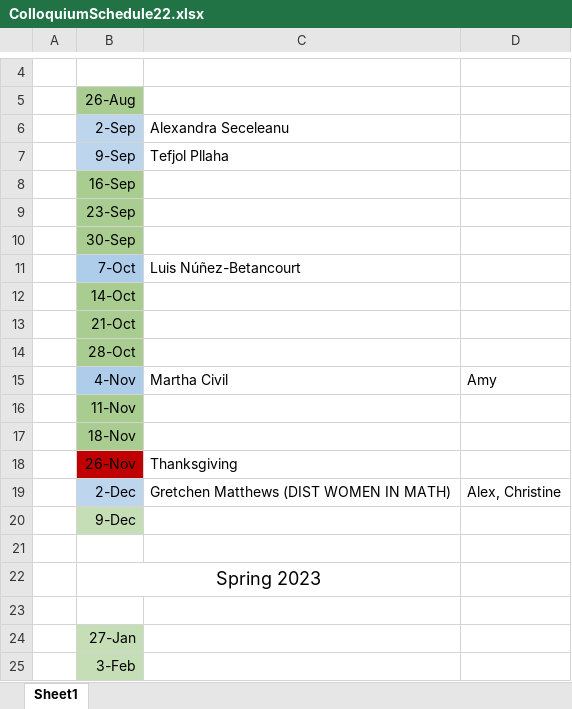
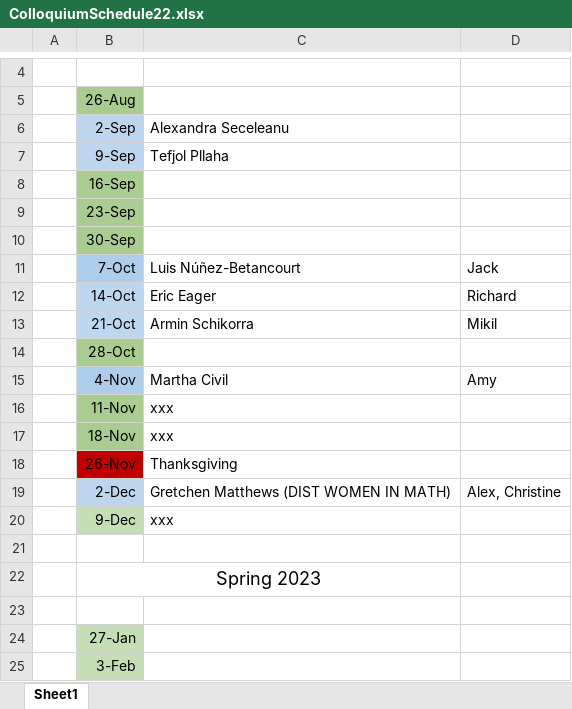
Before and after one commit to jack-jeffries/jack-jeffries.github.io, an Excel workbook: Colloquium/ColloquiumSchedule22.xlsx, sheet Sheet1, drawn as a sheet; only a part is shown, gaps mark what is left out; values as stored, in another font and other column widths than the file's, no borders; the diff names each change by its address in the sheet, - before the commit and + after, or states it on an @@ line.

```diff
--- a/Colloquium/ColloquiumSchedule22.xlsx (sheet Sheet1)
+++ b/Colloquium/ColloquiumSchedule22.xlsx (sheet Sheet1)
-D11: (empty)
+D11: Jack
-B12:B13 fill: #A9CD90
+B12:B13 fill: #BDD7EE
-C12: (empty)
+C12: Eric Eager
-D12: (empty)
+D12: Richard
-C13: (empty)
+C13: Armin Schikorra
-D13: (empty)
+D13: Mikil
-C16:C17: (empty)
+C16:C17: xxx
-C20: (empty)
+C20: xxx
```
Also changed, not shown: 5 other files.
